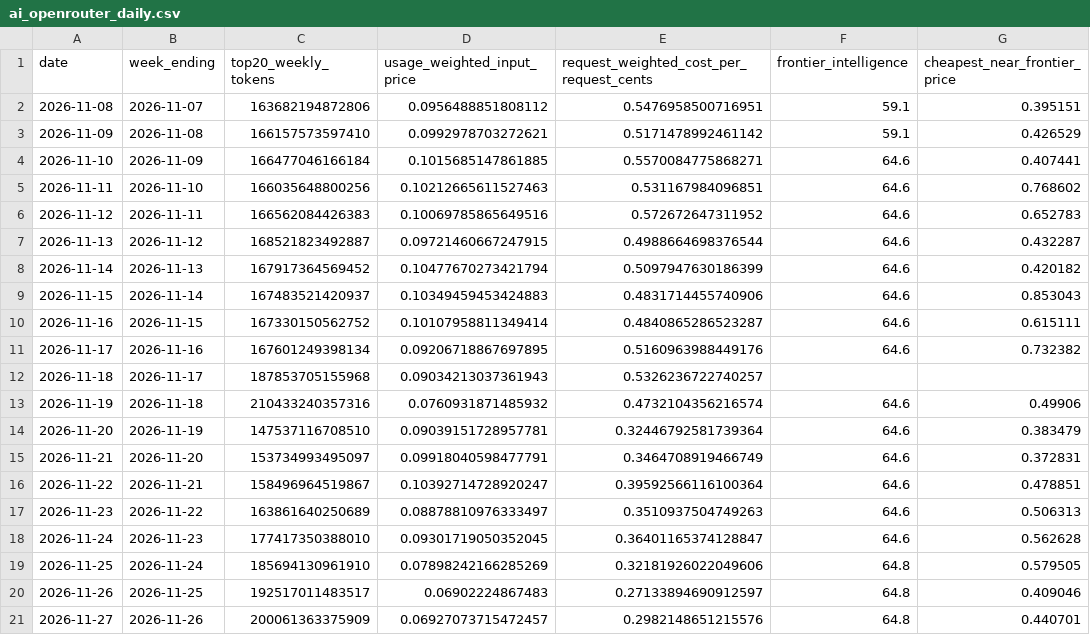
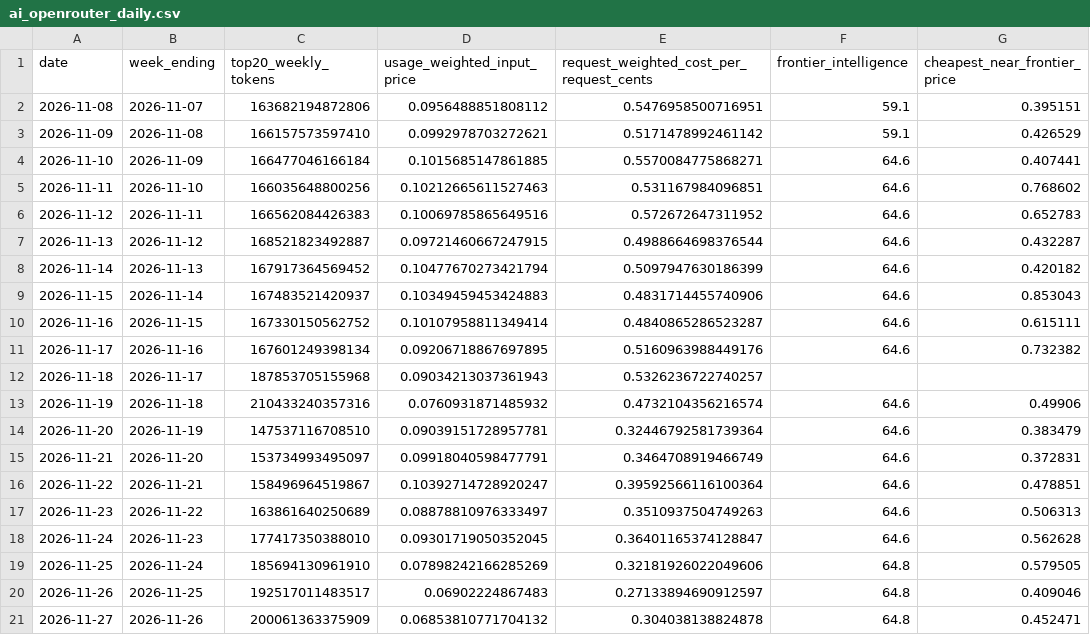
Before and after one commit to CL272/strategist-dashboard, a CSV file: archive/ai_openrouter_daily.csv, drawn as a sheet; only a part is shown; the diff names each change by its address in the sheet, - before the commit and + after, or states it on an @@ line.

```diff
--- a/archive/ai_openrouter_daily.csv
+++ b/archive/ai_openrouter_daily.csv
-D21 (usage_weighted_input_price): 0.06927073715472457
+D21 (usage_weighted_input_price): 0.06853810771704132
-E21: 0.2982148651215576
+E21: 0.304038138824878
-G21 (cheapest_near_frontier_price): 0.440701
+G21 (cheapest_near_frontier_price): 0.452471
```
